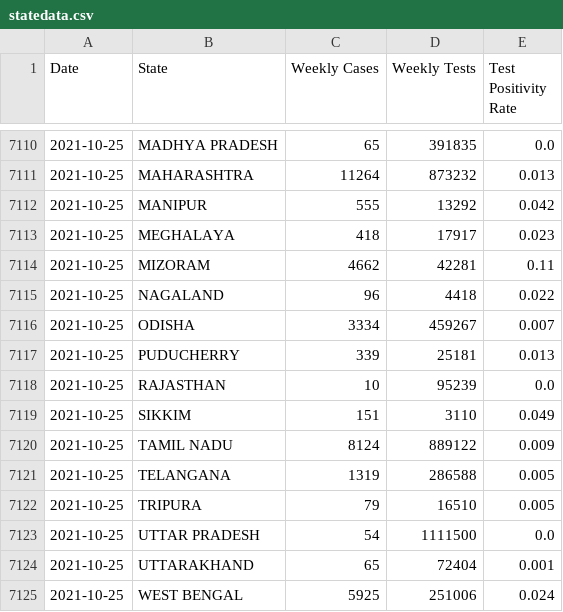
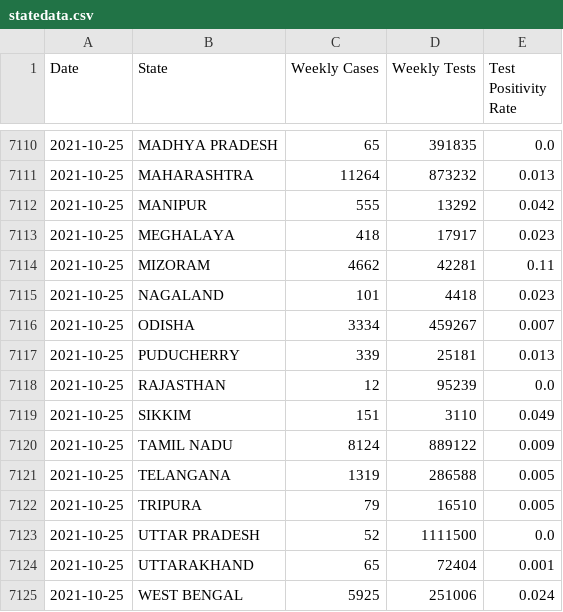
Before and after one commit to priva13/Covid-19_Bharat_records, a CSV file: statedata.csv, drawn as a sheet; only a part is shown, gaps mark what is left out.

```diff
--- a/statedata.csv
+++ b/statedata.csv
@@ -7114,6 +7114,6 @@ Date,State,Weekly Cases,Weekly Tests,Test Positivity Rate
 2021-10-25,MIZORAM,4662,42281,0.11
-2021-10-25,NAGALAND,96,4418,0.022
+2021-10-25,NAGALAND,101,4418,0.023
 2021-10-25,ODISHA,3334,459267,0.007
 2021-10-25,PUDUCHERRY,339,25181,0.013
-2021-10-25,RAJASTHAN,10,95239,0.0
+2021-10-25,RAJASTHAN,12,95239,0.0
 2021-10-25,SIKKIM,151,3110,0.049
@@ -7122,3 +7122,3 @@ Date,State,Weekly Cases,Weekly Tests,Test Positivity Rate
 2021-10-25,TRIPURA,79,16510,0.005
-2021-10-25,UTTAR PRADESH,54,1111500,0.0
+2021-10-25,UTTAR PRADESH,52,1111500,0.0
 2021-10-25,UTTARAKHAND,65,72404,0.001
```
